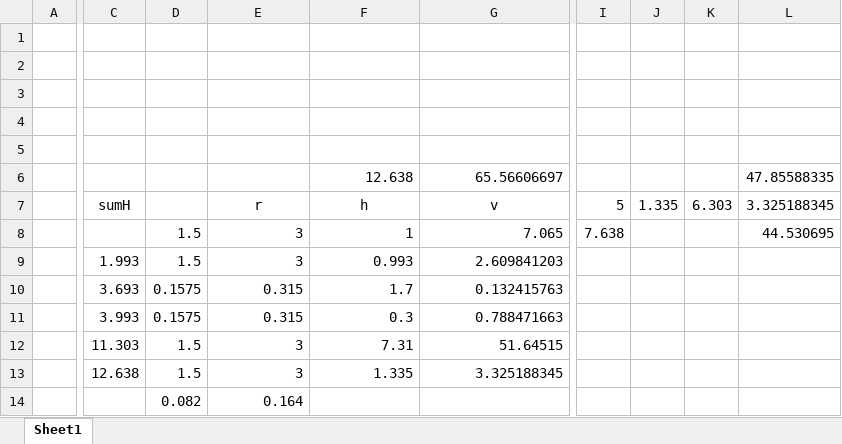
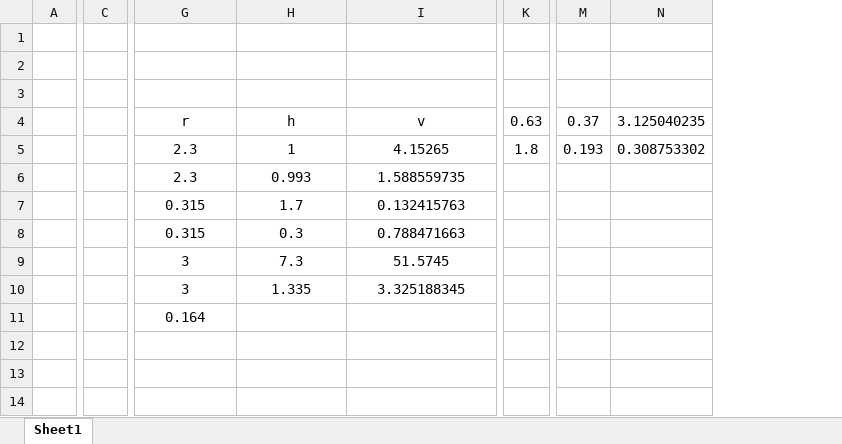
Before and after one commit to YelnurDuisenbekov/GrTableFinish, an Excel workbook: GrTable.xlsx, sheet Sheet1, drawn as a sheet; only a part is shown, gaps mark what is left out; values as stored, in another font and other column widths than the file's, no borders; removed rows and columns are numbered as before the commit, all else as after; rows hold the shown columns only; the diff covers the shown part only; the diff names each change by its address in the sheet, - before the commit and + after, or states it on an @@ line.

```diff
--- a/GrTable.xlsx (sheet Sheet1)
+++ b/GrTable.xlsx (sheet Sheet1)
-column C, row 7: sumH; rows 10-11: 3.693 | 3.993; row 13: 12.638
-column D, rows 10-11: 0.1575 | 0.1575; rows 13-14: 1.5 | 0.082
+column C, empty
-column I, row 7: 5
-column J, row 7: 1.335
-column K, row 7: 6.303
-column L, row 7: 3.325188345
+column K, row 4: 0.63
+column M, row 4: 0.37
+column N, row 4: 3.125040235
-row 4: (empty)
-row 5: (empty)
-row 6:  |  |  |  | 12.638 | 65.56606697 |  |  |  | 47.85588335
-row 8:  |  | 1.5 | 3 | 1 | 7.065 | 7.638 |  |  | 44.530695
-row 9:  | 1.993 | 1.5 | 3 | 0.993 | 2.609841203
+row 5:  |  | 2.3 | 1 | 4.15265 | 1.8 | 0.193 | 0.308753302
+row 6:  |  | 2.3 | 0.993 | 1.588559735
-G7:I8 alignment: right
+G7:I8 alignment: center
-row 12:  | 11.303 | 1.5 | 3 | 7.31 | 51.64515
+row 9:  |  | 3 | 7.3 | 51.5745
-G10:I10 alignment: right
+G10:I10 alignment: center
-G11 alignment: right
+G11 alignment: center
```
Also changed, not shown: 4 added columns elsewhere in this sheet, formulas that keep their value, 16 other files.
